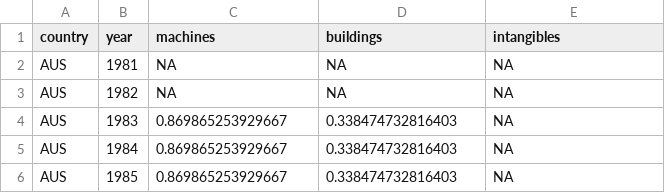
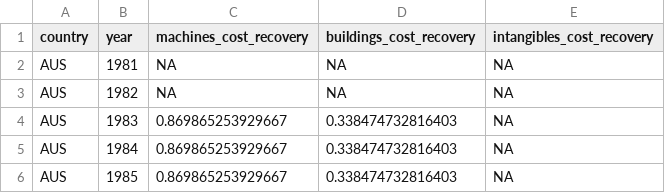
Before and after one commit to TaxFoundation/international-tax-competitiveness-index, a CSV file: intermediate-outputs/cap_allowances_data.csv, drawn as a sheet; only a part is shown.

Commit message:
Cost recovery output

```diff
--- a/intermediate-outputs/cap_allowances_data.csv
+++ b/intermediate-outputs/cap_allowances_data.csv
@@ -1,2 +1,2 @@
-"country","year","machines","buildings","intangibles"
+"country","year","machines_cost_recovery","buildings_cost_recovery","intangibles_cost_recovery"
 "AUS",1981,NA,NA,NA
```
